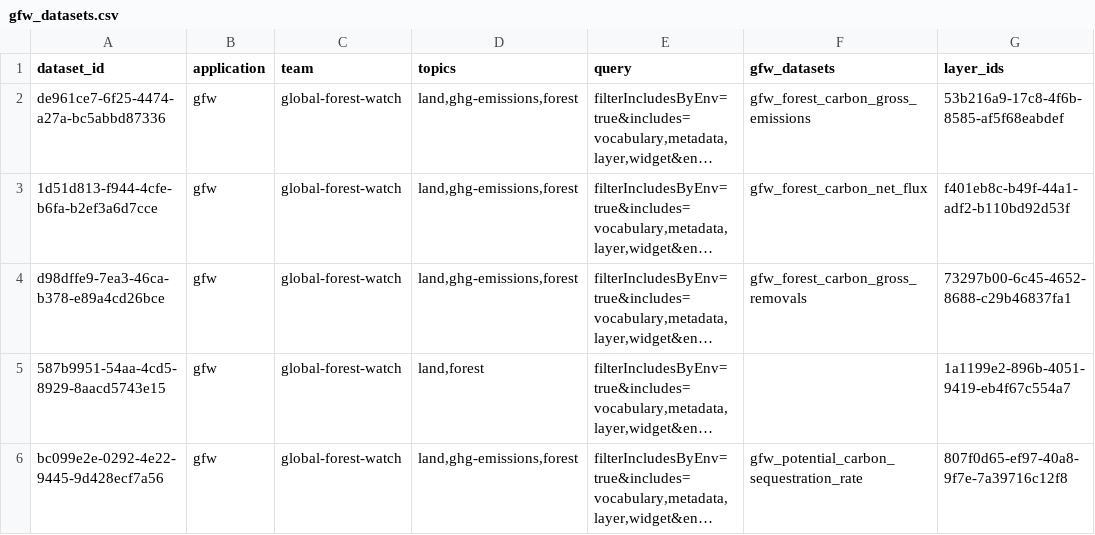
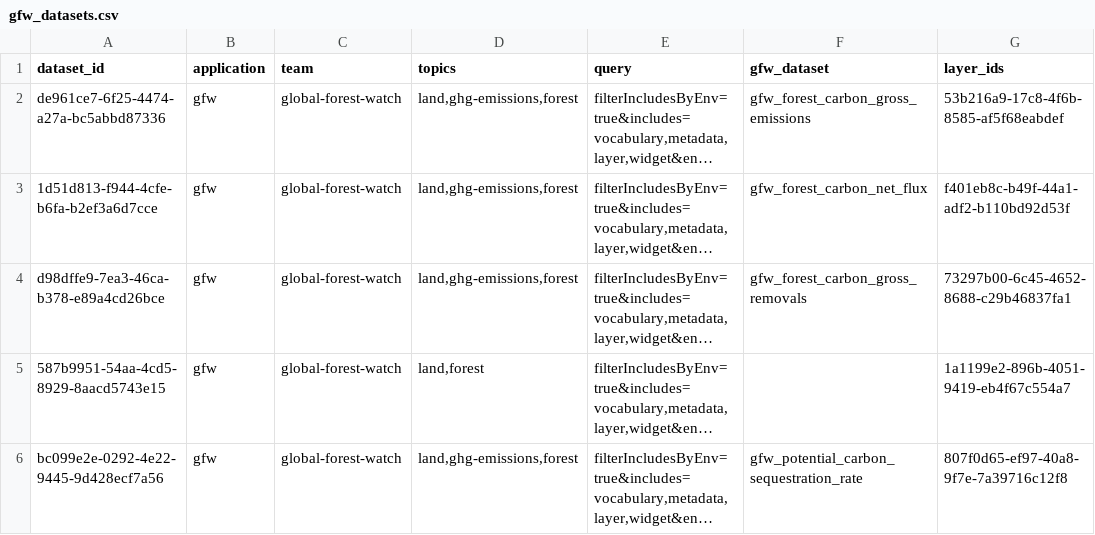
Before and after one commit to wri/wri-odp, a CSV file: migration/files/gfw_datasets.csv, drawn as a sheet; only a part is shown; long unchanged cells end in …; the diff names each change by its address in the sheet, - before the commit and + after, or states it on an @@ line.

```diff
--- a/migration/files/gfw_datasets.csv
+++ b/migration/files/gfw_datasets.csv
-F1: gfw_datasets
+F1: gfw_dataset
```
Also changed, not shown: 5 other files.
